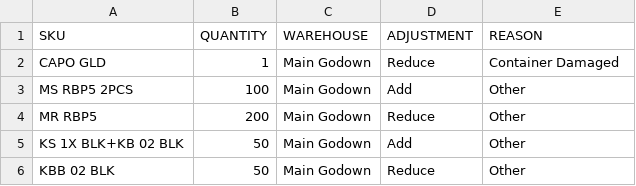
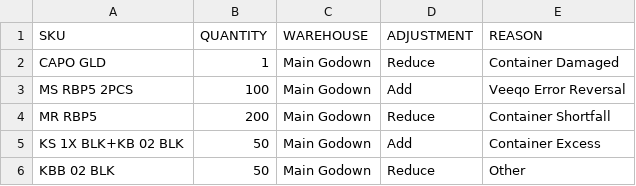
Before and after one commit to 5CORE-ALL/invent, a CSV file: public/templates/BULK_ADJUSTMENT_TEMPLATE.csv, drawn as a sheet.

Commit message:
data

```diff
--- a/public/templates/BULK_ADJUSTMENT_TEMPLATE.csv
+++ b/public/templates/BULK_ADJUSTMENT_TEMPLATE.csv
@@ -2,5 +2,5 @@ SKU,QUANTITY,WAREHOUSE,ADJUSTMENT,REASON
 CAPO GLD,1,Main Godown,Reduce,Container Damaged
-MS RBP5 2PCS,100,Main Godown,Add,Other
-MR RBP5,200,Main Godown,Reduce,Other
-KS 1X BLK+KB 02 BLK,50,Main Godown,Add,Other
+MS RBP5 2PCS,100,Main Godown,Add,Veeqo Error Reversal
+MR RBP5,200,Main Godown,Reduce,Container Shortfall
+KS 1X BLK+KB 02 BLK,50,Main Godown,Add,Container Excess
 KBB 02 BLK,50,Main Godown,Reduce,Other
```
Also changed, not shown: 1 other file.
